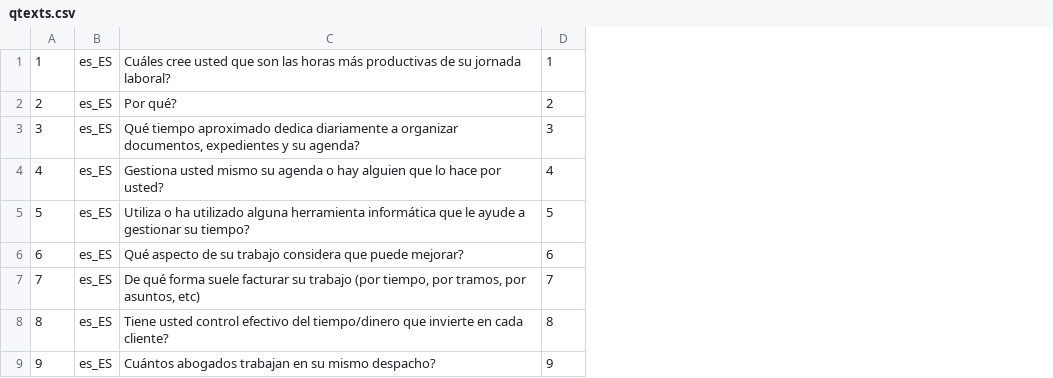
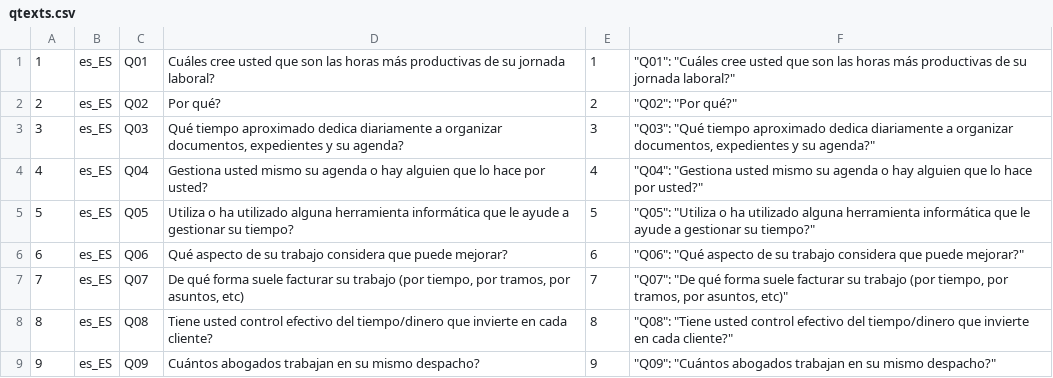
Before and after one commit to hitokiri82/guayaba_survey, a CSV file: db/qtexts.csv, drawn as a sheet; the diff names each change by its address in the sheet, - before the commit and + after, or states it on an @@ line.

```diff
--- a/db/qtexts.csv
+++ b/db/qtexts.csv
+column C, rows 1-9: Q01 | Q02 | Q03 | Q04 | Q05 | Q06 | Q07 | Q08 | Q09
+column F, rows 1-9: "Q01": "Cuáles cree usted que son las horas más productivas de su jornada laboral?" | "Q02": "Por qué?" | "Q03": "Qué tiempo aproximado dedica diariamente a organizar documentos, expedientes y su agenda?" | "Q04": "Gestiona usted mismo su agenda o hay alguien que lo hace por usted?" | "Q05": "Utiliza o ha utilizado alguna herramienta informática que le ayude a gestionar su tiempo?" | "Q06": "Qué aspecto de su trabajo considera que puede mejorar?" | "Q07": "De qué forma suele facturar su trabajo (por tiempo, por tramos, por asuntos, etc)" | "Q08": "Tiene usted control efectivo del tiempo/dinero que invierte en cada cliente?" | "Q09": "Cuántos abogados trabajan en su mismo despacho?"
```
Also changed, not shown: 9 other files.
